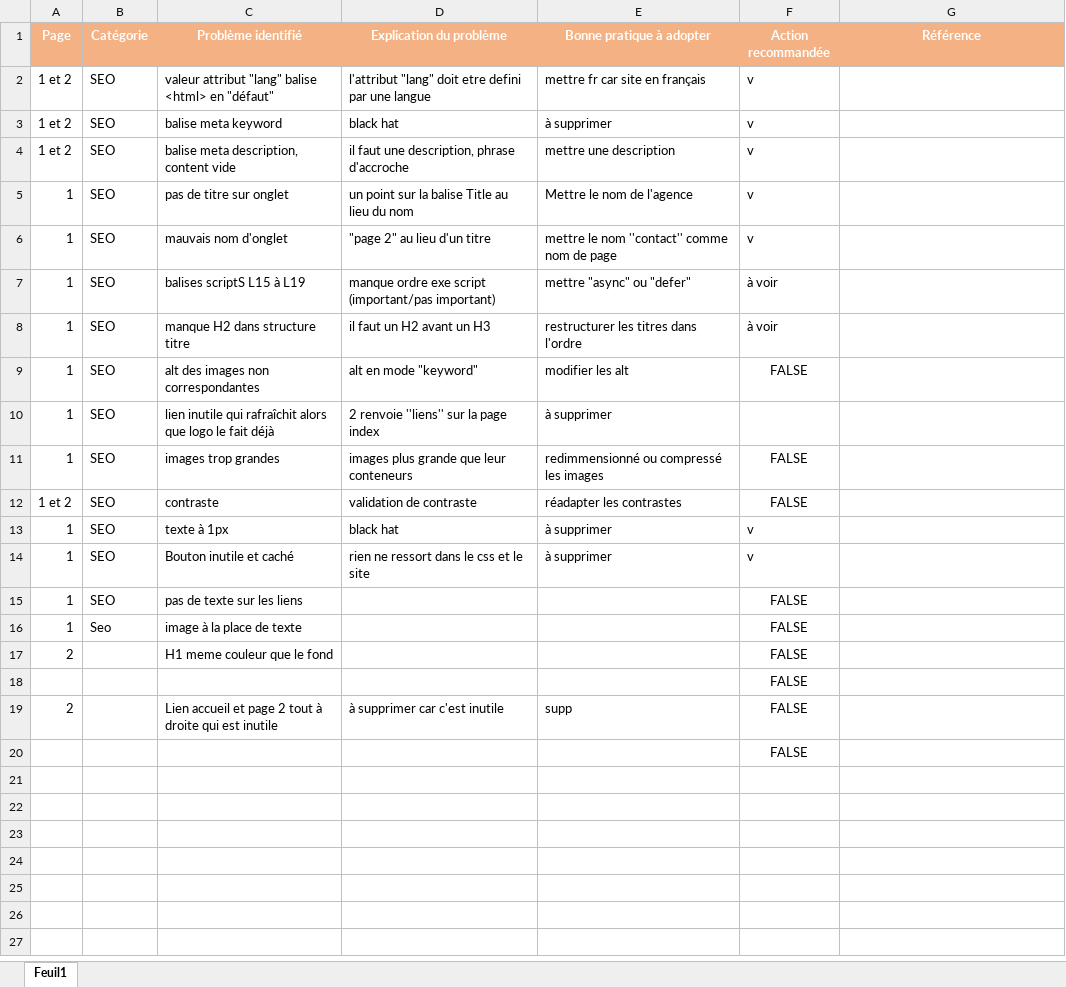
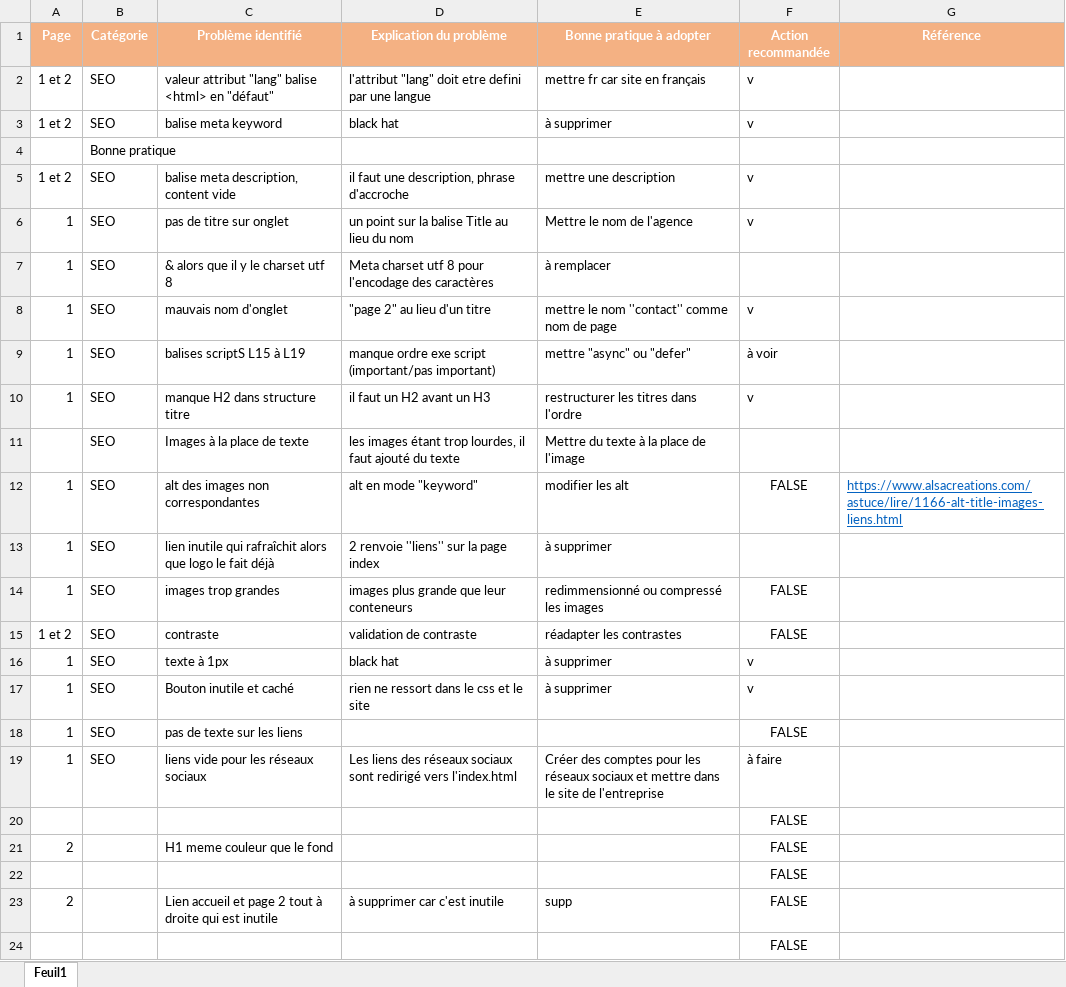
Before and after one commit to MarianaCnh/MarianaCunha_P4_corrig-, an Excel workbook: Copie de Modele-audit-SEO.xlsx, sheet Feuil1, drawn as a sheet; only a part is shown; the shorter side is filled out with more unchanged rows; values as stored, in another font and other column widths than the file's, no borders; removed rows and columns are numbered as before the commit, all else as after; the diff names each change by its address in the sheet, - before the commit and + after, or states it on an @@ line.

Commit message:
modificaton images

```diff
--- a/Copie de Modele-audit-SEO.xlsx (sheet Feuil1)
+++ b/Copie de Modele-audit-SEO.xlsx (sheet Feuil1)
+row 4:  | Bonne pratique
+row 7: 1 | SEO | & alors que il y le charset utf 8 | Meta charset utf 8 pour l'encodage des caractères | à remplacer
-F10 (Action recommandée): à voir
+F10 (Action recommandée): v
+row 11:  | SEO | Images à la place de texte | les images étant trop lourdes, il faut ajouté du texte | Mettre du texte à la place de l'image
-G12 (Référence): (empty)
+G12 (Référence): https://www.alsacreations.com/astuce/lire/1166-alt-title-images-liens.html
-row 16: 1 | Seo | image à la place de texte |  |  | FALSE
+row 19: 1 | SEO | liens vide pour les réseaux sociaux | Les liens des réseaux sociaux sont redirigé vers l'index.html | Créer des comptes pour les réseaux sociaux et mettre dans le site de l'entreprise | à faire
+row 20:  |  |  |  |  | FALSE
```
Also changed, not shown: 8 other files.
